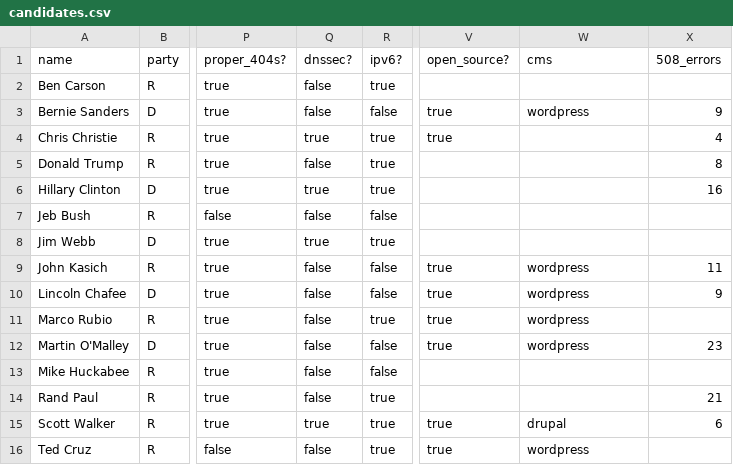
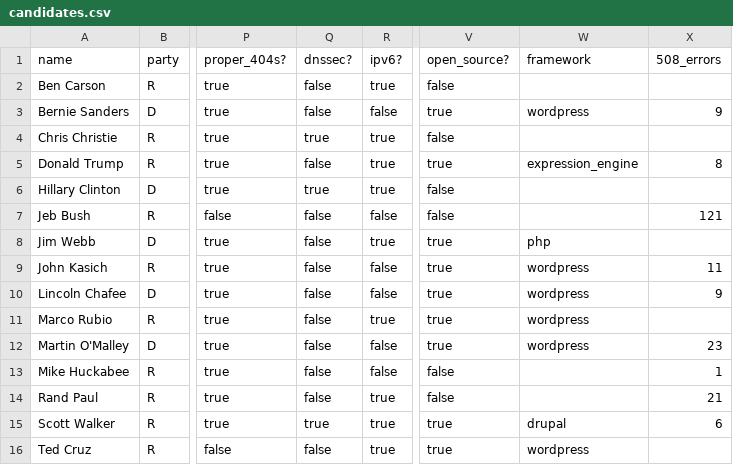
Before and after one commit to benbalter/2016-campaign-tech, a CSV file: candidates.csv, drawn as a sheet; only a part is shown, gaps mark what is left out; the diff names each change by its address in the sheet, - before the commit and + after, or states it on an @@ line.

Commit message:
simplify framework and open source reporting

```diff
--- a/candidates.csv
+++ b/candidates.csv
-W1: cms
+W1: framework
-V2 (open_source?): (empty)
+V2 (open_source?): false
-V4 (open_source?): true
+V4 (open_source?): false
-X4 (508_errors): 4
+X4 (508_errors): (empty)
-V5 (open_source?): (empty)
+V5 (open_source?): true
-W5 (framework): (empty)
+W5 (framework): expression_engine
-V6:V7 (open_source?): (empty)
+V6:V7 (open_source?): false
-X6 (508_errors): 16
+X6 (508_errors): (empty)
-X7 (508_errors): (empty)
+X7 (508_errors): 121
-Q8 (dnssec?): true
+Q8 (dnssec?): false
-V8 (open_source?): (empty)
+V8 (open_source?): true
-W8 (framework): (empty)
+W8 (framework): php
-V13:V14 (open_source?): (empty)
+V13:V14 (open_source?): false
-X13 (508_errors): (empty)
+X13 (508_errors): 1
```
Also changed, not shown: 3 other files.
